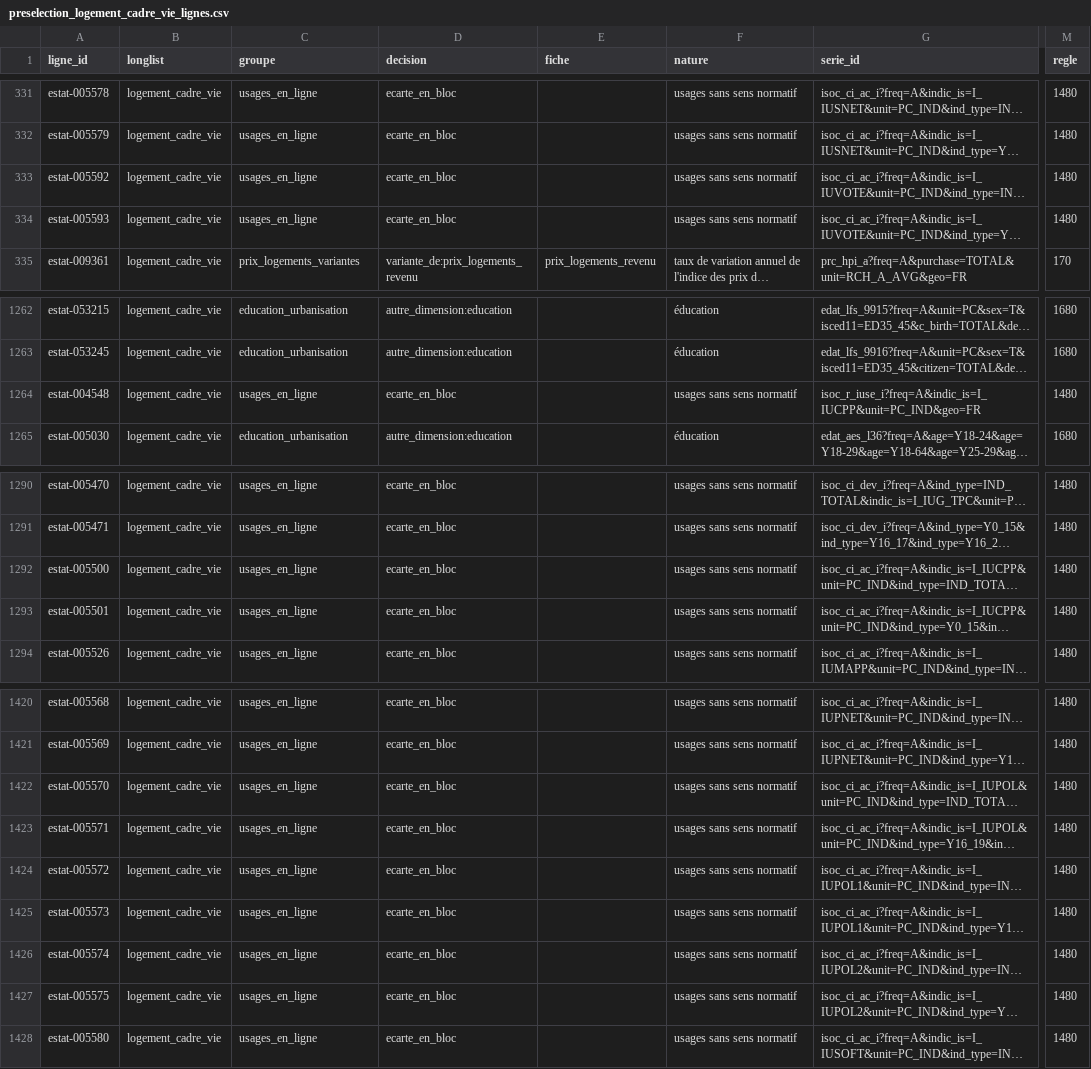
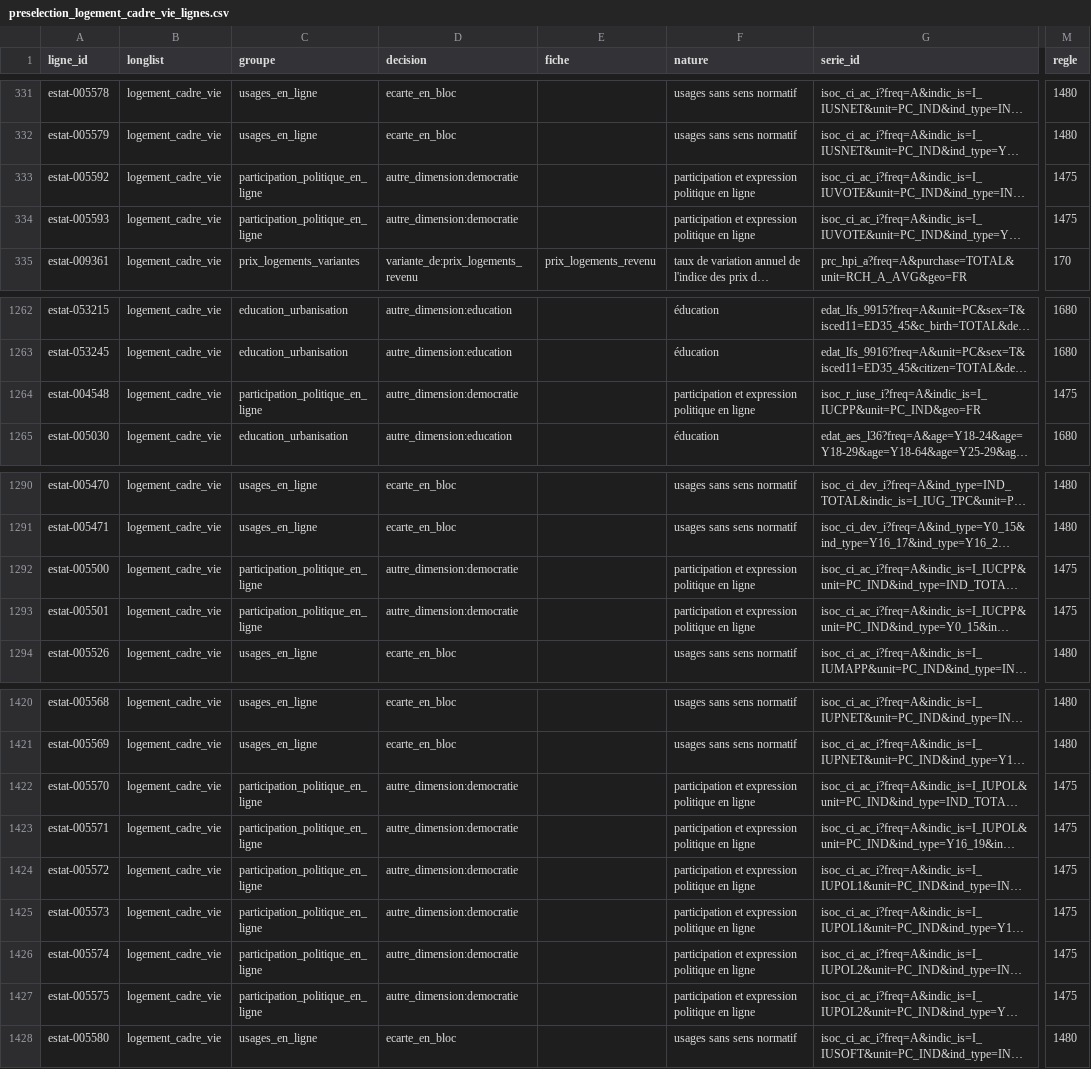
Before and after one commit to leomalherbe/prosperite, a CSV file: docs/validation/preselection_logement_cadre_vie_lignes.csv, drawn as a sheet; only a part is shown, gaps mark what is left out; long unchanged cells end in …; the diff names each change by its address in the sheet, - before the commit and + after, or states it on an @@ line.

```diff
--- a/docs/validation/preselection_logement_cadre_vie_lignes.csv
+++ b/docs/validation/preselection_logement_cadre_vie_lignes.csv
-C333:C334 (groupe): usages_en_ligne
+C333:C334 (groupe): participation_politique_en_ligne
-D333:D334 (decision): ecarte_en_bloc
+D333:D334 (decision): autre_dimension:democratie
-F333:F334 (nature): usages sans sens normatif
+F333:F334 (nature): participation et expression politique en ligne
-M333:M334 (regle): 1480
+M333:M334 (regle): 1475
-C1264 (groupe): usages_en_ligne
+C1264 (groupe): participation_politique_en_ligne
-D1264 (decision): ecarte_en_bloc
+D1264 (decision): autre_dimension:democratie
-F1264 (nature): usages sans sens normatif
+F1264 (nature): participation et expression politique en ligne
-M1264 (regle): 1480
+M1264 (regle): 1475
-C1292:C1293 (groupe): usages_en_ligne
+C1292:C1293 (groupe): participation_politique_en_ligne
-D1292:D1293 (decision): ecarte_en_bloc
+D1292:D1293 (decision): autre_dimension:democratie
-F1292:F1293 (nature): usages sans sens normatif
+F1292:F1293 (nature): participation et expression politique en ligne
-M1292:M1293 (regle): 1480
+M1292:M1293 (regle): 1475
-C1422:C1427 (groupe): usages_en_ligne
+C1422:C1427 (groupe): participation_politique_en_ligne
-D1422:D1427 (decision): ecarte_en_bloc
+D1422:D1427 (decision): autre_dimension:democratie
-F1422:F1427 (nature): usages sans sens normatif
+F1422:F1427 (nature): participation et expression politique en ligne
-M1422:M1427 (regle): 1480
+M1422:M1427 (regle): 1475
```
Also changed, not shown: docs/validation/preselection_logement_cadre_vie.csv, docs/validation/regles_preselection_logement_cadre_vie.csv, 6 other files.
